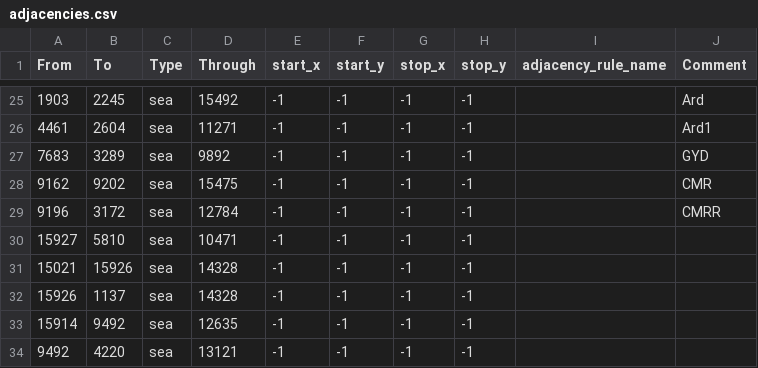
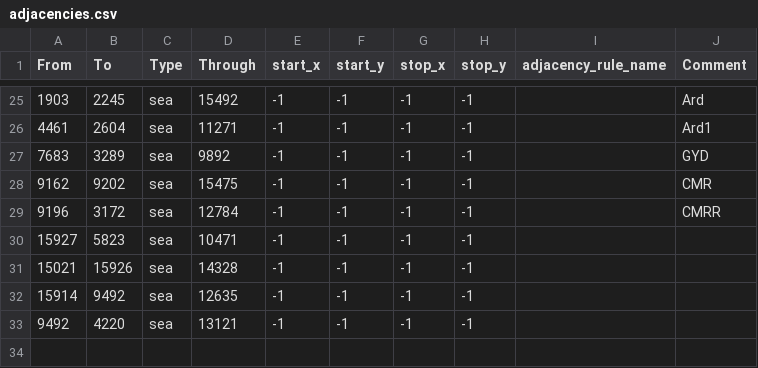
Before and after one commit to AdriianCOE/Azarya, a CSV file: map/adjacencies.csv, drawn as a sheet; only a part is shown, gaps mark what is left out.

```diff
--- a/map/adjacencies.csv
+++ b/map/adjacencies.csv
@@ -29,5 +29,4 @@ From;To;Type;Through;start_x;start_y;stop_x;stop_y;adjacency_rule_name;Comment
 9196;3172;sea;12784;-1;-1;-1;-1;;CMRR
-15927;5810;sea;10471;-1;-1;-1;-1;;
+15927;5823;sea;10471;-1;-1;-1;-1;;
 15021;15926;sea;14328;-1;-1;-1;-1;;
-15926;1137;sea;14328;-1;-1;-1;-1;;
 15914;9492;sea;12635;-1;-1;-1;-1;;
```
Also changed, not shown: map/definition.csv, 7 other files.
